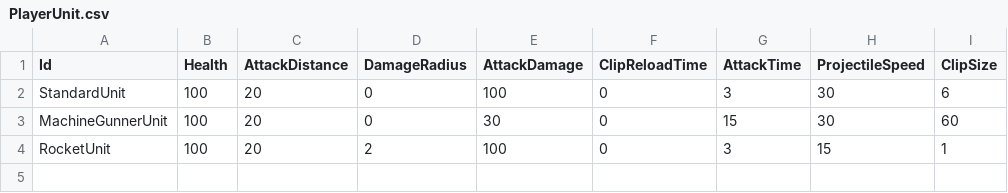
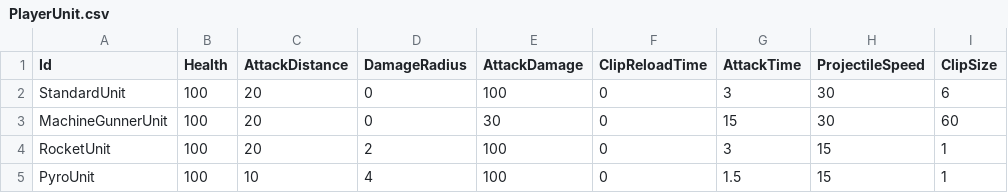
Before and after one commit to KonstantKuz/SuperpowerSquad, a CSV file: Assets/Resources/Configs/PlayerUnit.csv, drawn as a sheet; the diff names each change by its address in the sheet, - before the commit and + after, or states it on an @@ line.

```diff
--- a/Assets/Resources/Configs/PlayerUnit.csv
+++ b/Assets/Resources/Configs/PlayerUnit.csv
+row 5: PyroUnit | 100 | 10 | 4 | 100 | 0 | 1.5 | 15 | 1
```
Also changed, not shown: Assets/Resources/Configs/Modifiers.csv, 10 other files.
